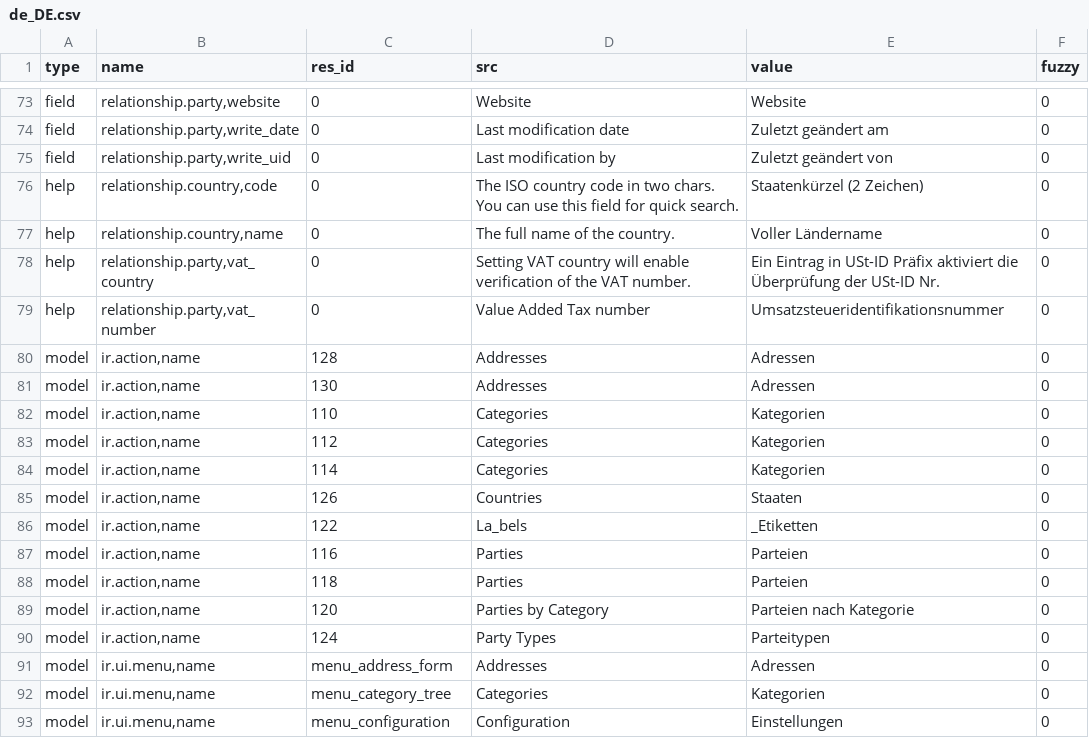
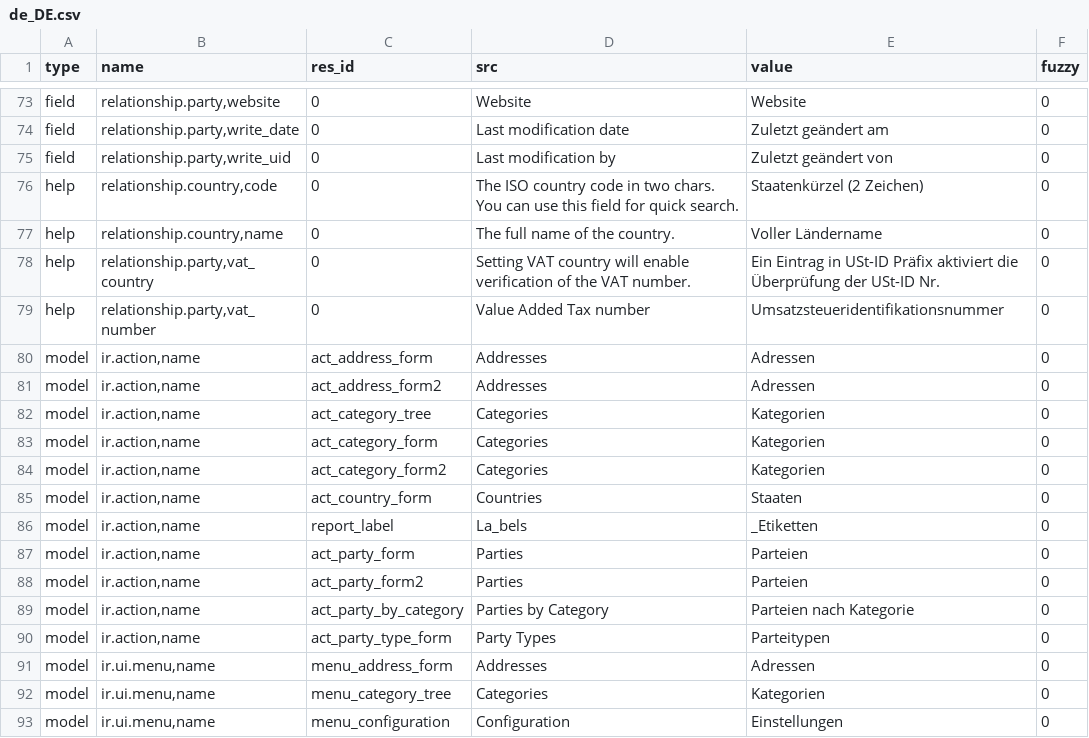
Before and after one commit to coopengo/party, a CSV file: de_DE.csv, drawn as a sheet; only a part is shown, gaps mark what is left out.

Commit message:
Convert id into xml_id for issue392

```diff
--- a/de_DE.csv
+++ b/de_DE.csv
@@ -80,13 +80,13 @@ help,"relationship.party,vat_country",0,Setting VAT country will enable verifica
 help,"relationship.party,vat_number",0,Value Added Tax number,Umsatzsteueridentifikationsnummer,0
-model,"ir.action,name",128,Addresses,Adressen,0
-model,"ir.action,name",130,Addresses,Adressen,0
-model,"ir.action,name",110,Categories,Kategorien,0
-model,"ir.action,name",112,Categories,Kategorien,0
-model,"ir.action,name",114,Categories,Kategorien,0
-model,"ir.action,name",126,Countries,Staaten,0
-model,"ir.action,name",122,La_bels,_Etiketten,0
-model,"ir.action,name",116,Parties,Parteien,0
-model,"ir.action,name",118,Parties,Parteien,0
-model,"ir.action,name",120,Parties by Category,Parteien nach Kategorie,0
-model,"ir.action,name",124,Party Types,Parteitypen,0
+model,"ir.action,name",act_address_form,Addresses,Adressen,0
+model,"ir.action,name",act_address_form2,Addresses,Adressen,0
+model,"ir.action,name",act_category_tree,Categories,Kategorien,0
+model,"ir.action,name",act_category_form,Categories,Kategorien,0
+model,"ir.action,name",act_category_form2,Categories,Kategorien,0
+model,"ir.action,name",act_country_form,Countries,Staaten,0
+model,"ir.action,name",report_label,La_bels,_Etiketten,0
+model,"ir.action,name",act_party_form,Parties,Parteien,0
+model,"ir.action,name",act_party_form2,Parties,Parteien,0
+model,"ir.action,name",act_party_by_category,Parties by Category,Parteien nach Kategorie,0
+model,"ir.action,name",act_party_type_form,Party Types,Parteitypen,0
 model,"ir.ui.menu,name",menu_address_form,Addresses,Adressen,0
```
